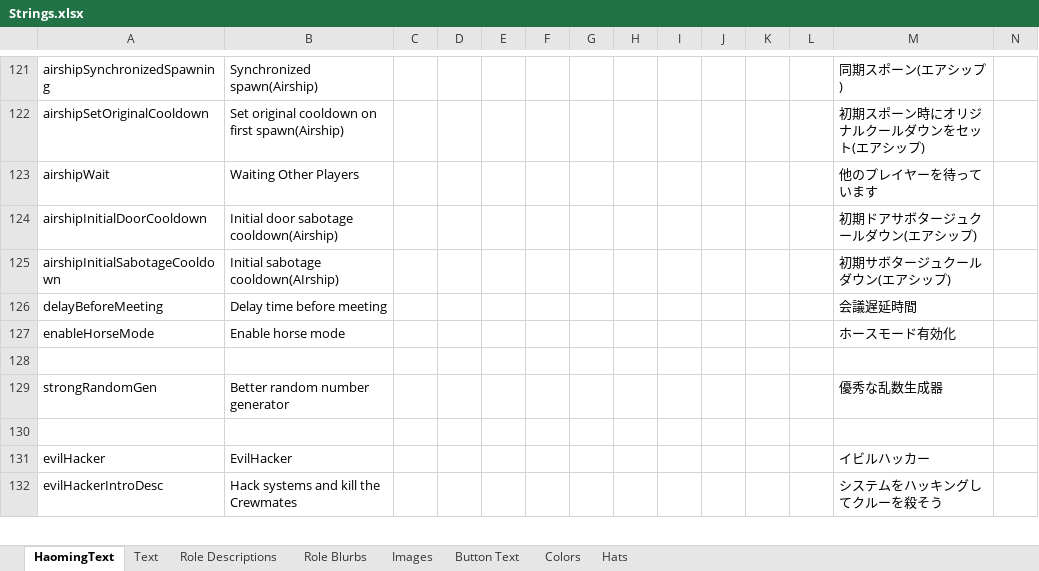
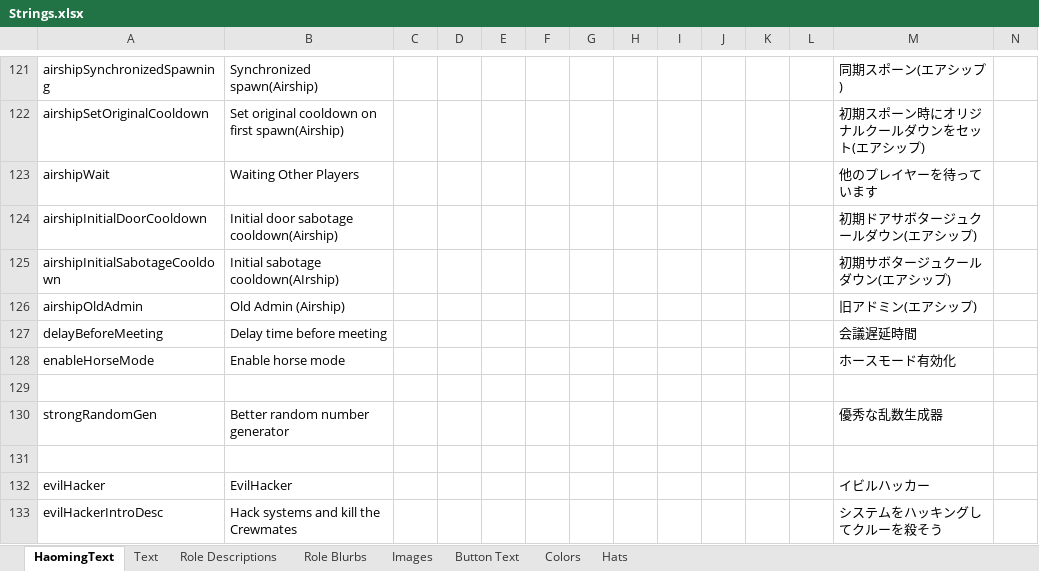
Before and after one commit to reitou-mugicha/TheOtherRolesGM-KiyoMugi-Edition, an Excel workbook: Strings.xlsx, sheet HaomingText, drawn as a sheet; only a part is shown, gaps mark what is left out; values as stored, in another font and other column widths than the file's, no borders; charts and pictures not drawn; rows hold the shown columns only; the diff names each change by its address in the sheet, - before the commit and + after, or states it on an @@ line.

```diff
--- a/Strings.xlsx (sheet HaomingText)
+++ b/Strings.xlsx (sheet HaomingText)
+row 126: airshipOldAdmin | Old Admin (Airship) |  |  |  |  |  |  |  |  |  |  | 旧アドミン(エアシップ)
```
Also changed, not shown: 27 other files.
